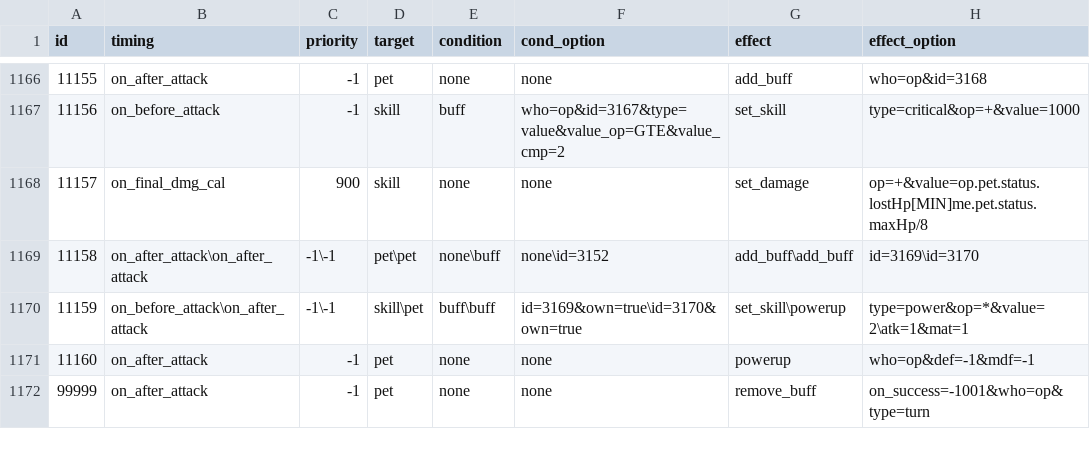
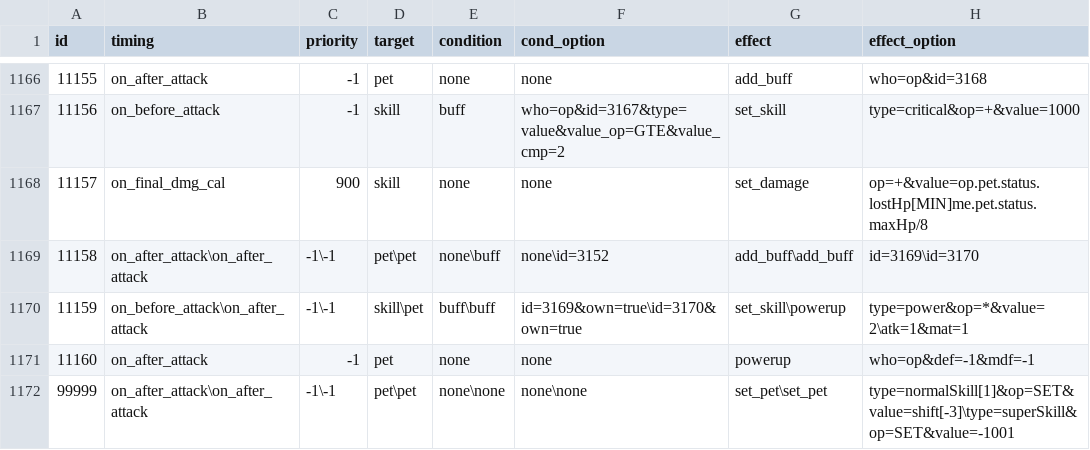
Before and after one commit to Brady29655751/Seer2-Restart-Lite, a CSV file: Assets/Resources/Data/Skills/effect.csv, drawn as a sheet; only a part is shown, gaps mark what is left out.

```diff
--- a/Assets/Resources/Data/Skills/effect.csv
+++ b/Assets/Resources/Data/Skills/effect.csv
@@ -1171,2 +1171,2 @@ id,timing,priority,target,condition,cond_option,effect,effect_option
 11160,on_after_attack,-1,pet,none,none,powerup,who=op&def=-1&mdf=-1
-99999,on_after_attack,-1,pet,none,none,remove_buff,on_success=-1001&who=op&type=turn
+99999,on_after_attack\on_after_attack,-1\-1,pet\pet,none\none,none\none,set_pet\set_pet,type=normalSkill[1]&op=SET&value=shift[-3]\type=superSkill&op=SET&value=-1001
```
Also changed, not shown: Assets/Resources/Data/Pets/feature.csv, 2 other files.
